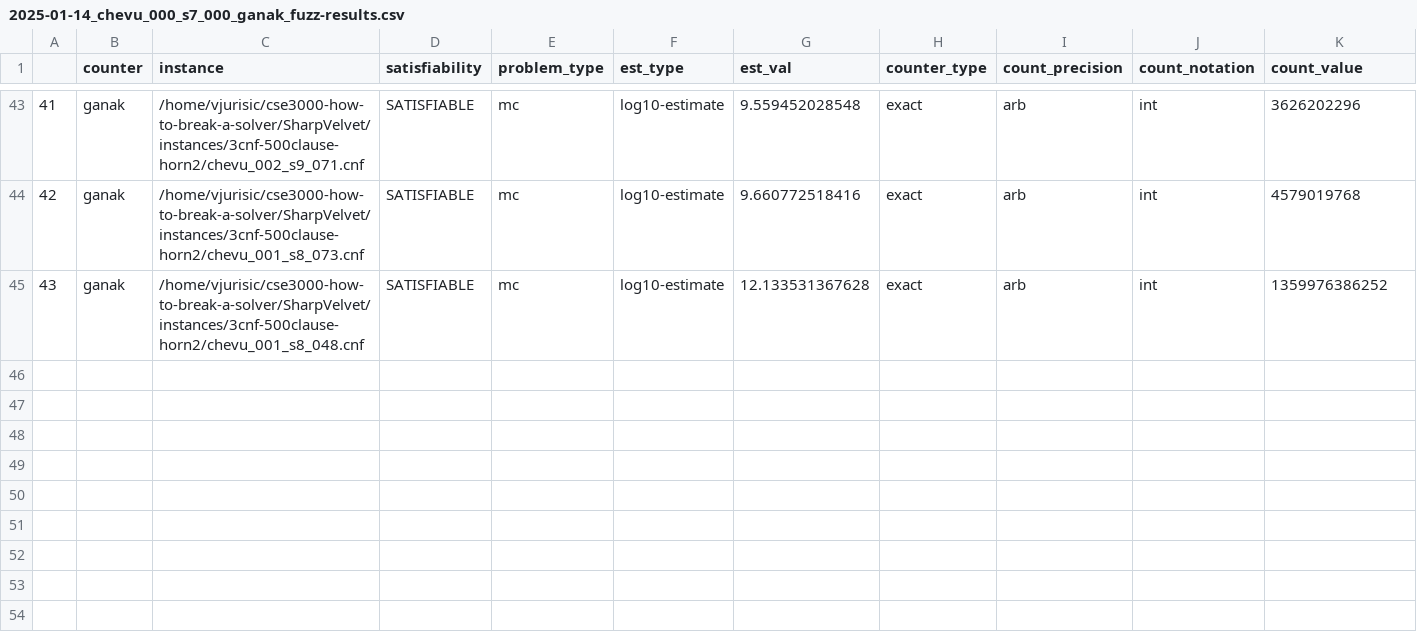
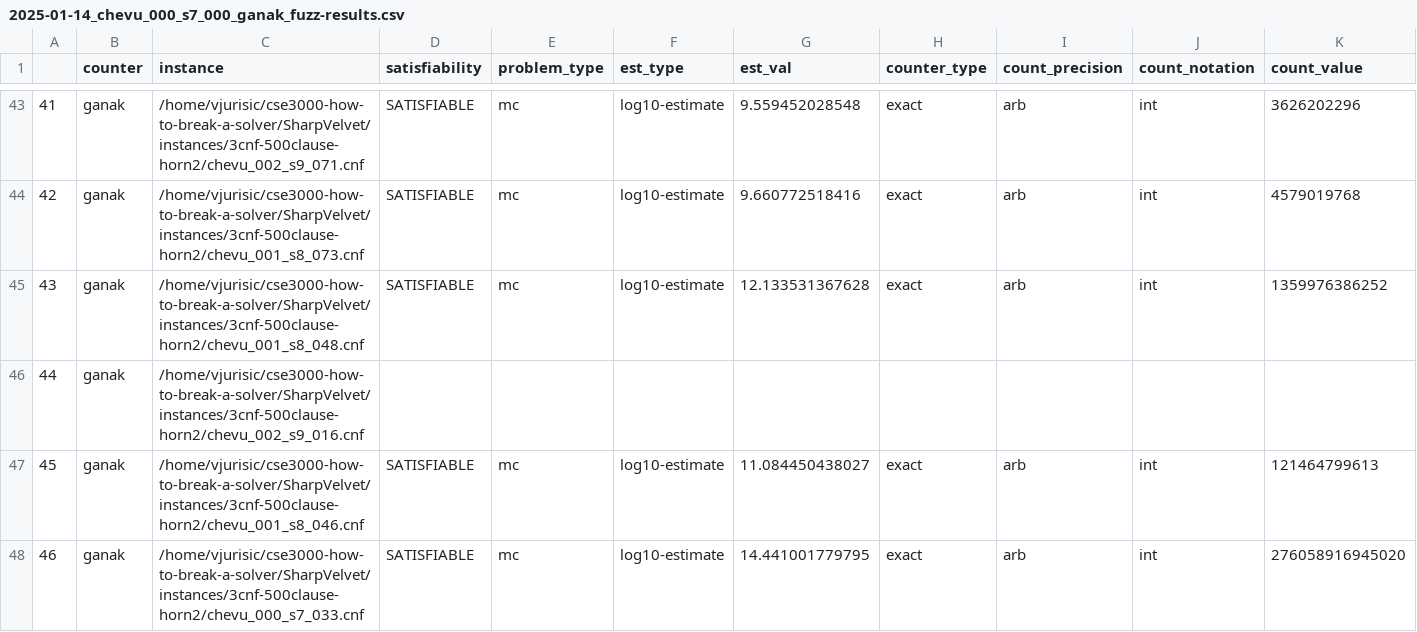
Before and after one commit to Krat-OS/cse3000-how-to-break-a-solver, a CSV file: SharpVelvet/out/2025-01-14_chevu_000_s7_000_ganak_fuzz-results.csv, drawn as a sheet; only a part is shown, gaps mark what is left out; rows hold the shown columns only; the diff names each change by its address in the sheet, - before the commit and + after, or states it on an @@ line.

```diff
--- a/SharpVelvet/out/2025-01-14_chevu_000_s7_000_ganak_fuzz-results.csv
+++ b/SharpVelvet/out/2025-01-14_chevu_000_s7_000_ganak_fuzz-results.csv
+row 46: 44 | ganak | /home/vjurisic/cse3000-how-to-break-a-solver/SharpVelvet/instances/3cnf-500clause-horn2/chevu_002_s9_016.cnf
+row 47: 45 | ganak | /home/vjurisic/cse3000-how-to-break-a-solver/SharpVelvet/instances/3cnf-500clause-horn2/chevu_001_s8_046.cnf | SATISFIABLE | mc | log10-estimate | 11.084450438027 | exact | arb | int | 121464799613
+row 48: 46 | ganak | /home/vjurisic/cse3000-how-to-break-a-solver/SharpVelvet/instances/3cnf-500clause-horn2/chevu_000_s7_033.cnf | SATISFIABLE | mc | log10-estimate | 14.441001779795 | exact | arb | int | 276058916945020
```
Also changed, not shown: SharpVelvet/out/2025-01-15_chevu_000_s77957_000_d4g_fuzz-results.csv, SharpVelvet/out/2025-01-15_chevu_000_s77957_000_d4r_fuzz-results.csv, 4 other files.
